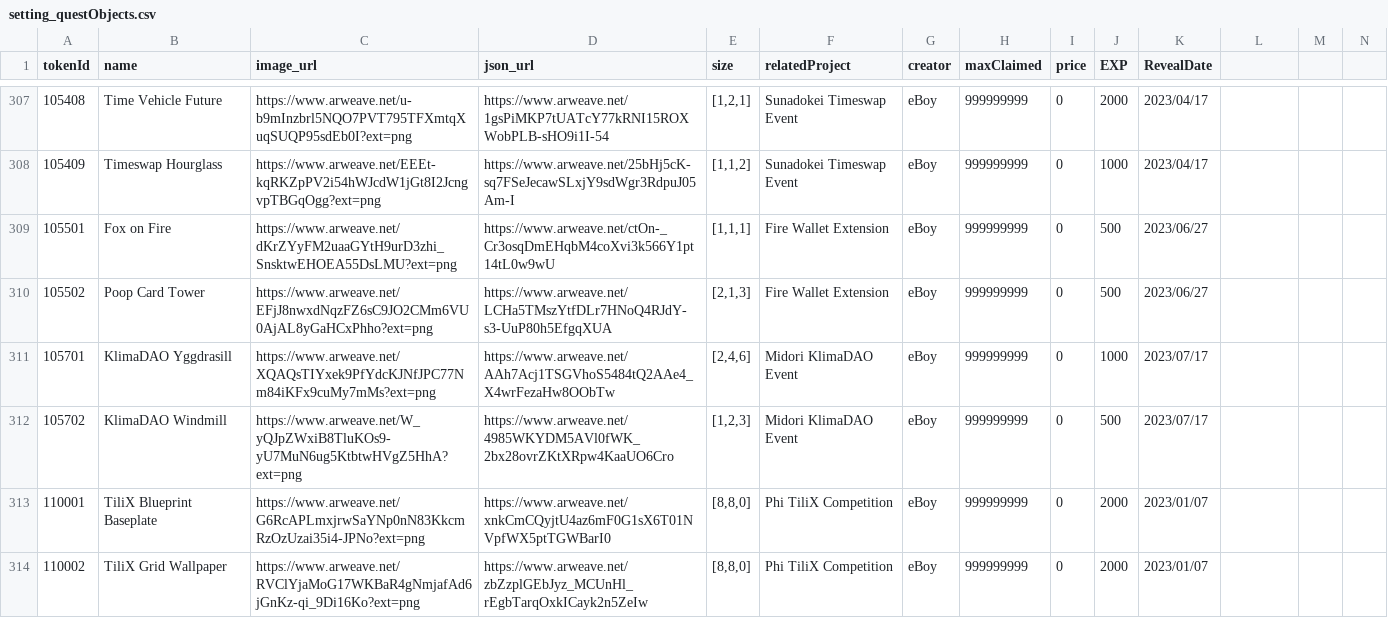
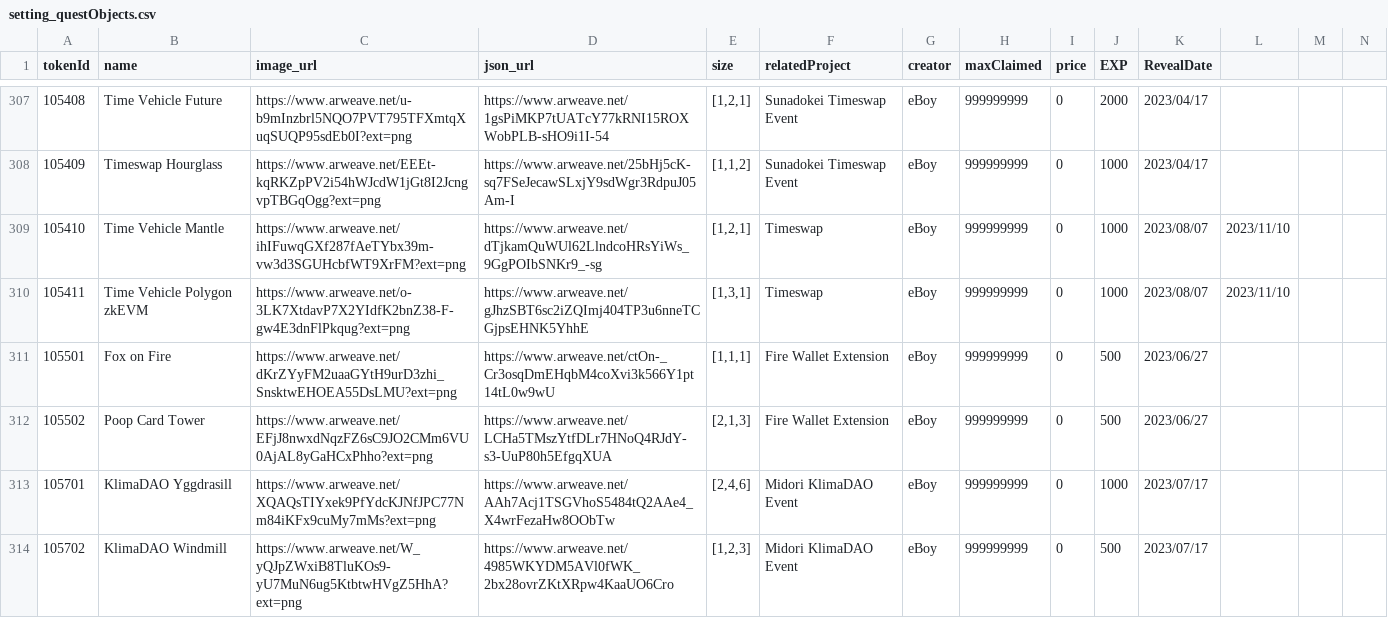
Before and after one commit to PHI-LABS-INC/Polygon-phi-contract, a CSV file: tasks/scripts/csv/setting_questObjects.csv, drawn as a sheet; only a part is shown, gaps mark what is left out; the shorter side is filled out with more unchanged rows; rows hold the shown columns only; the diff names each change by its address in the sheet, - before the commit and + after, or states it on an @@ line.

Commit message:
feat: update

```diff
--- a/tasks/scripts/csv/setting_questObjects.csv
+++ b/tasks/scripts/csv/setting_questObjects.csv
+row 309: 105410 | Time Vehicle Mantle | https://www.arweave.net/ihIFuwqGXf287fAeTYbx39m-vw3d3SGUHcbfWT9XrFM?ext=png | https://www.arweave.net/dTjkamQuWUl62LlndcoHRsYiWs_9GgPOIbSNKr9_-sg | [1,2,1] | Timeswap | eBoy | 999999999 | 0 | 1000 | 2023/08/07 | 2023/11/10
+row 310: 105411 | Time Vehicle Polygon zkEVM | https://www.arweave.net/o-3LK7XtdavP7X2YIdfK2bnZ38-F-gw4E3dnFlPkqug?ext=png | https://www.arweave.net/gJhzSBT6sc2iZQImj404TP3u6nneTCGjpsEHNK5YhhE | [1,3,1] | Timeswap | eBoy | 999999999 | 0 | 1000 | 2023/08/07 | 2023/11/10
```
